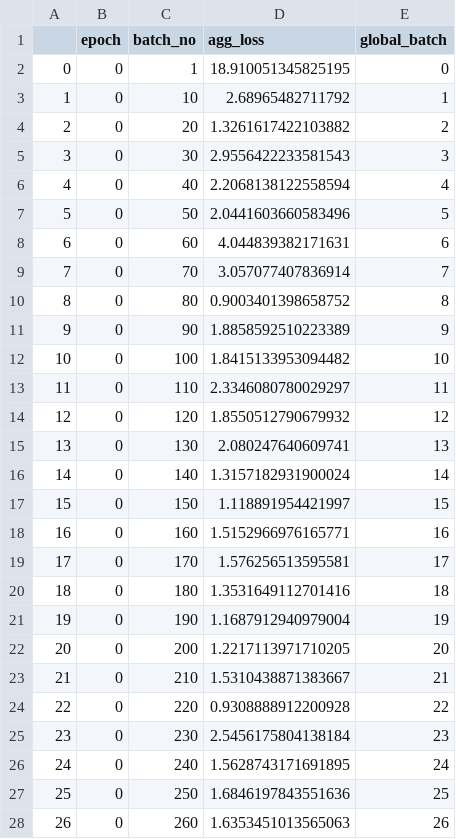
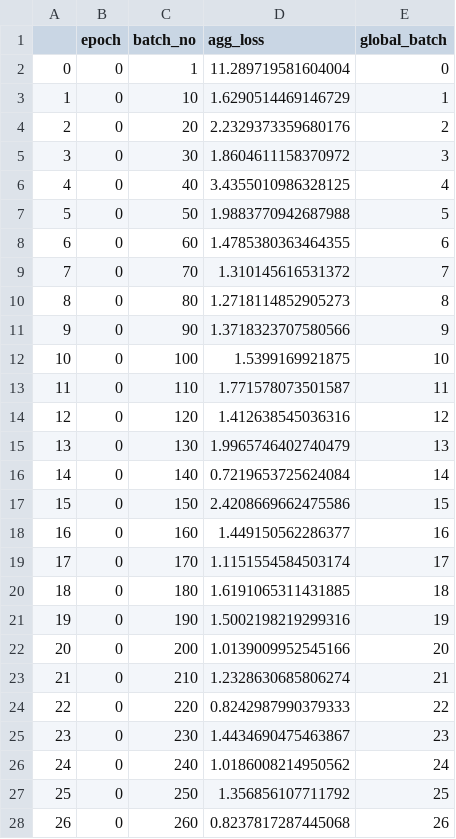
Before and after one commit to difersalest/NLP-Exercise-3, a CSV file: results/roberta_multioutput_model_results/batches_loss.csv, drawn as a sheet; only a part is shown; the diff covers the shown part only.

```diff
--- a/results/roberta_multioutput_model_results/batches_loss.csv
+++ b/results/roberta_multioutput_model_results/batches_loss.csv
@@ -1,28 +1,28 @@
 ,epoch,batch_no,agg_loss,global_batch
-0,0,1,18.910051345825195,0
-1,0,10,2.68965482711792,1
-2,0,20,1.3261617422103882,2
-3,0,30,2.9556422233581543,3
-4,0,40,2.2068138122558594,4
-5,0,50,2.0441603660583496,5
-6,0,60,4.044839382171631,6
-7,0,70,3.057077407836914,7
-8,0,80,0.9003401398658752,8
-9,0,90,1.8858592510223389,9
-10,0,100,1.8415133953094482,10
-11,0,110,2.3346080780029297,11
-12,0,120,1.8550512790679932,12
-13,0,130,2.080247640609741,13
-14,0,140,1.3157182931900024,14
-15,0,150,1.118891954421997,15
-16,0,160,1.5152966976165771,16
-17,0,170,1.576256513595581,17
-18,0,180,1.3531649112701416,18
-19,0,190,1.1687912940979004,19
-20,0,200,1.2217113971710205,20
-21,0,210,1.5310438871383667,21
-22,0,220,0.9308888912200928,22
-23,0,230,2.5456175804138184,23
-24,0,240,1.5628743171691895,24
-25,0,250,1.6846197843551636,25
-26,0,260,1.6353451013565063,26
+0,0,1,11.289719581604004,0
+1,0,10,1.6290514469146729,1
+2,0,20,2.2329373359680176,2
+3,0,30,1.8604611158370972,3
+4,0,40,3.4355010986328125,4
+5,0,50,1.9883770942687988,5
+6,0,60,1.4785380363464355,6
+7,0,70,1.310145616531372,7
+8,0,80,1.2718114852905273,8
+9,0,90,1.3718323707580566,9
+10,0,100,1.5399169921875,10
+11,0,110,1.771578073501587,11
+12,0,120,1.412638545036316,12
+13,0,130,1.9965746402740479,13
+14,0,140,0.7219653725624084,14
+15,0,150,2.4208669662475586,15
+16,0,160,1.449150562286377,16
+17,0,170,1.1151554584503174,17
+18,0,180,1.6191065311431885,18
+19,0,190,1.5002198219299316,19
+20,0,200,1.0139009952545166,20
+21,0,210,1.2328630685806274,21
+22,0,220,0.8242987990379333,22
+23,0,230,1.4434690475463867,23
+24,0,240,1.0186008214950562,24
+25,0,250,1.356856107711792,25
+26,0,260,0.8237817287445068,26
```
Also changed, not shown: 147 edited cells elsewhere in this file, results/roberta_multioutput_model_results/full_results_test_set.csv, 11 other files.
